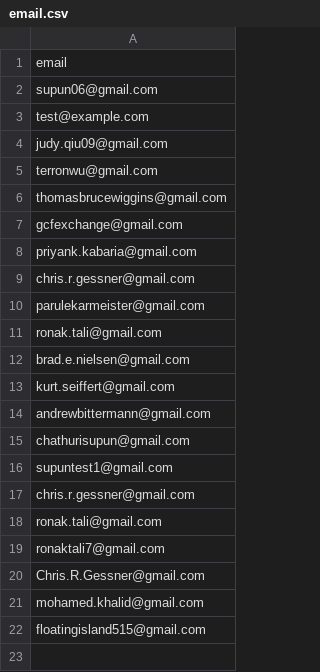
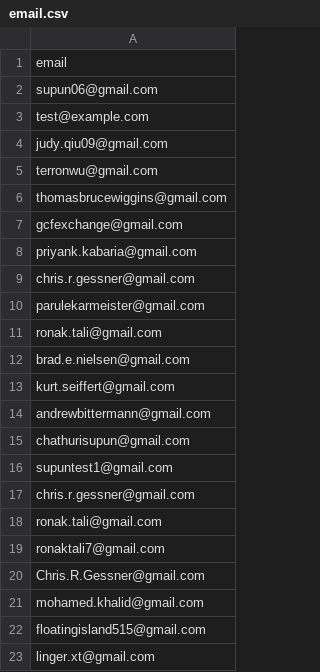
Before and after one commit to nishant07/course-builder, a CSV file: data/email.csv, drawn as a sheet; the diff names each change by its address in the sheet, - before the commit and + after, or states it on an @@ line.

Commit message:
adding another user

```diff
--- a/data/email.csv
+++ b/data/email.csv
+row 23: linger.xt@gmail.com
```
